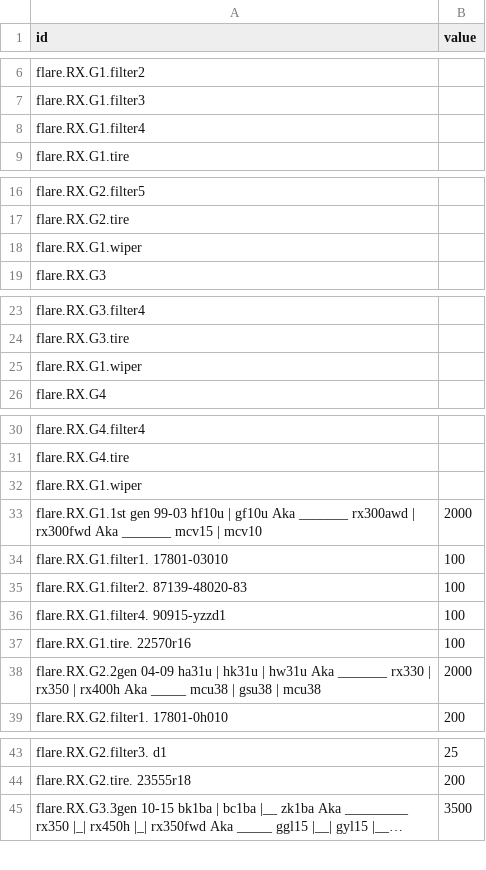
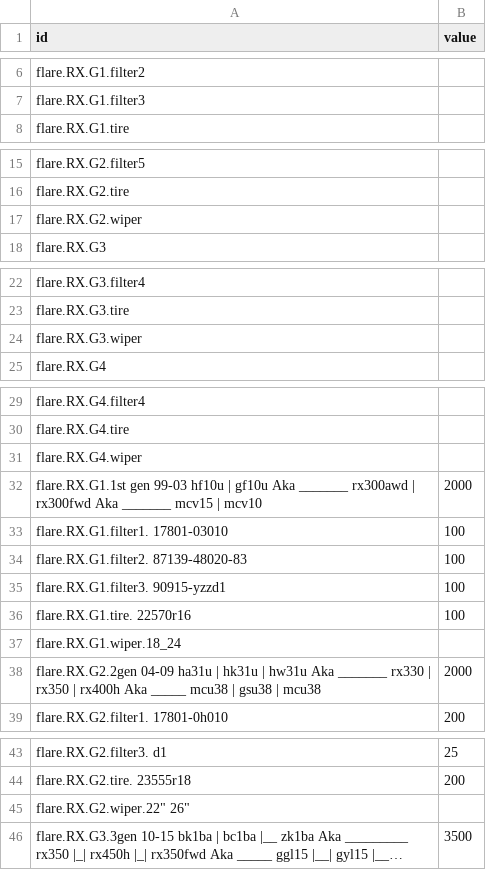
Before and after one commit to JT5RN/PTSREF, a CSV file: flareRX2.csv, drawn as a sheet; only a part is shown, gaps mark what is left out; long unchanged cells end in …; removed rows and columns are numbered as before the commit, all else as after; the diff covers the shown part only; the diff names each change by its address in the sheet, - before the commit and + after, or states it on an @@ line.

```diff
--- a/flareRX2.csv
+++ b/flareRX2.csv
-row 8: flare.RX.G1.filter4
-A17 (id): flare.RX.G1.wiper
+A17 (id): flare.RX.G2.wiper
-A24 (id): flare.RX.G1.wiper
+A24 (id): flare.RX.G3.wiper
-A31 (id): flare.RX.G1.wiper
+A31 (id): flare.RX.G4.wiper
-A35 (id): flare.RX.G1.filter4. 90915-yzzd1
+A35 (id): flare.RX.G1.filter3. 90915-yzzd1
+row 37: flare.RX.G1.wiper.18_24
+row 45: flare.RX.G2.wiper.22" 26"
```
Also changed, not shown: 2 added rows elsewhere in this file, 3 other files.
